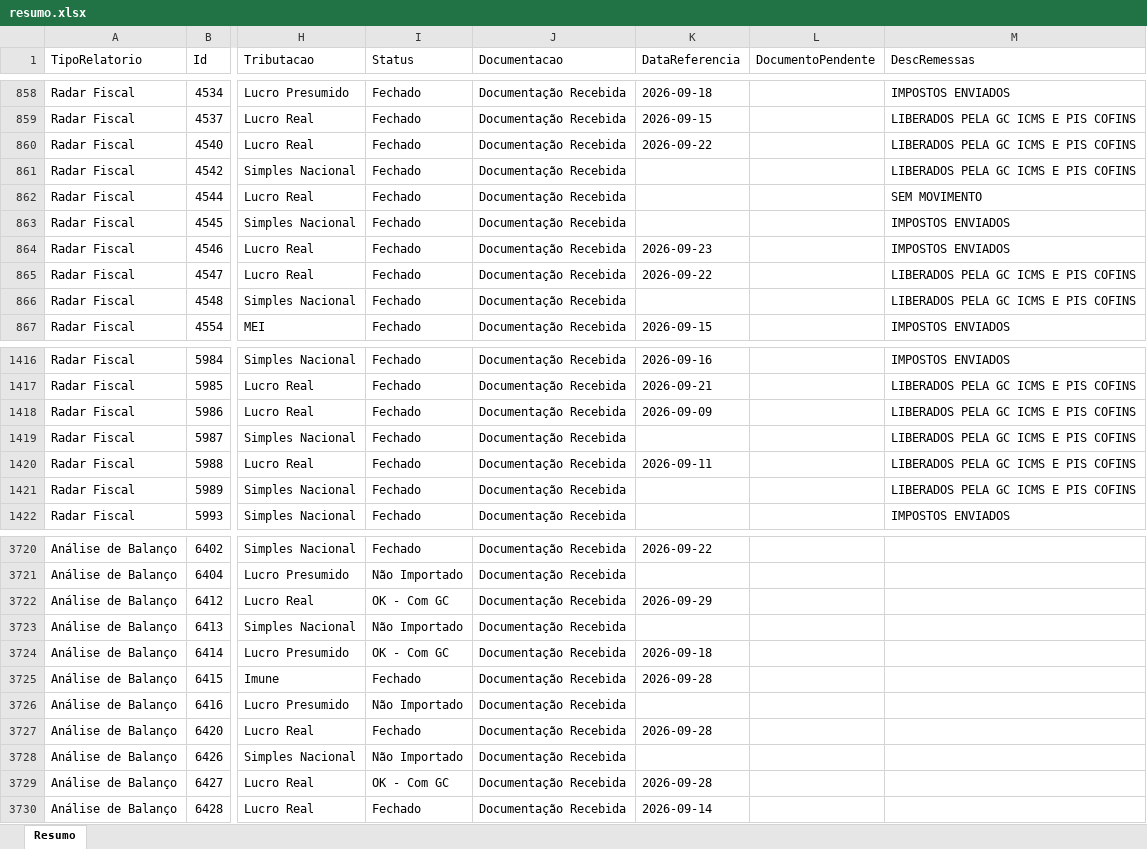
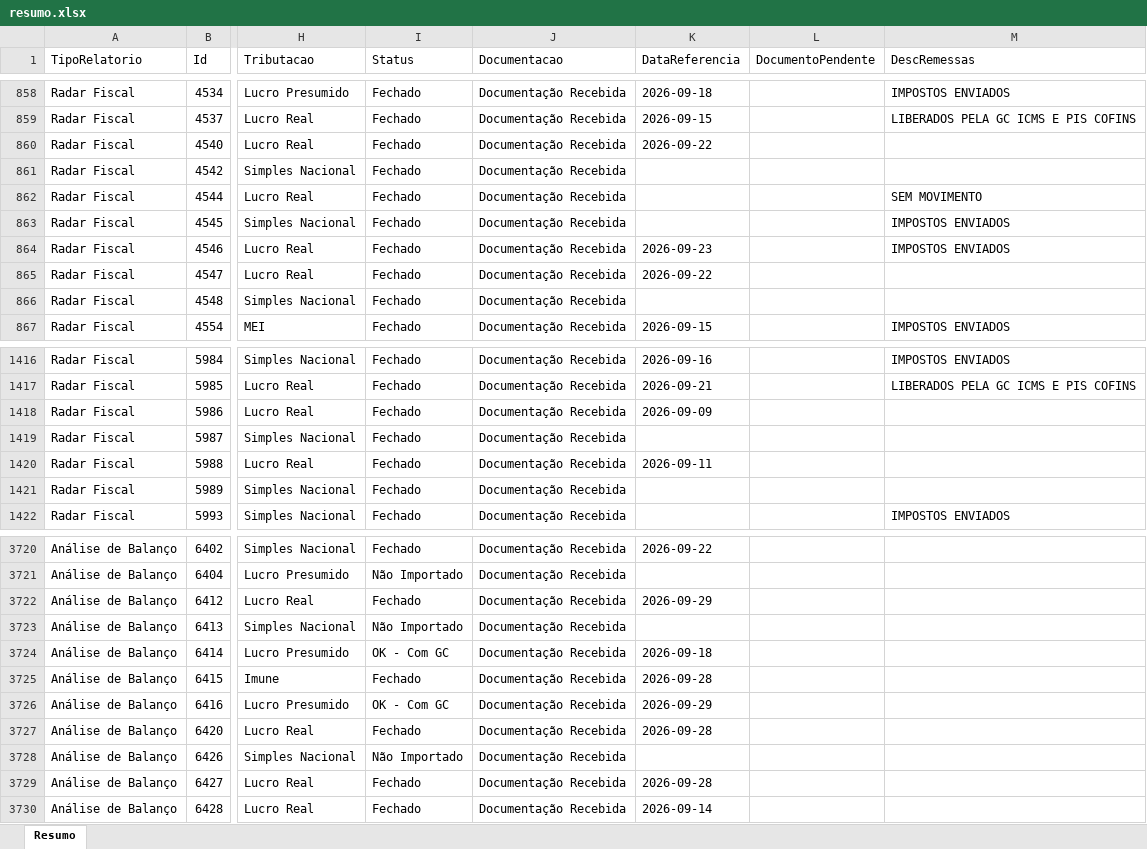
Before and after one commit to Controladoria-MG/Controle-de-Fechamentos, an Excel workbook: data/relatorio_fechamentos/resumo.xlsx, sheet Resumo, drawn as a sheet; only a part is shown, gaps mark what is left out; values as stored, in another font and other column widths than the file's, no borders; the diff covers the shown part only; the diff names each change by its address in the sheet, - before the commit and + after, or states it on an @@ line.

```diff
--- a/data/relatorio_fechamentos/resumo.xlsx (sheet Resumo)
+++ b/data/relatorio_fechamentos/resumo.xlsx (sheet Resumo)
-M860:M861 (DescRemessas): LIBERADOS PELA GC ICMS E PIS COFINS
+M860:M861 (DescRemessas): (empty)
-M865:M866 (DescRemessas): LIBERADOS PELA GC ICMS E PIS COFINS
+M865:M866 (DescRemessas): (empty)
-M1418:M1421 (DescRemessas): LIBERADOS PELA GC ICMS E PIS COFINS
+M1418:M1421 (DescRemessas): (empty)
-I3722 (Status): OK - Com GC
+I3722 (Status): Fechado
-I3726 (Status): Não Importado
+I3726 (Status): OK - Com GC
-K3726 (DataReferencia): (empty)
+K3726 (DataReferencia): 2026-09-29
-I3729 (Status): OK - Com GC
+I3729 (Status): Fechado
```
Also changed, not shown: 189 edited cells elsewhere in this sheet, 3 other files.
